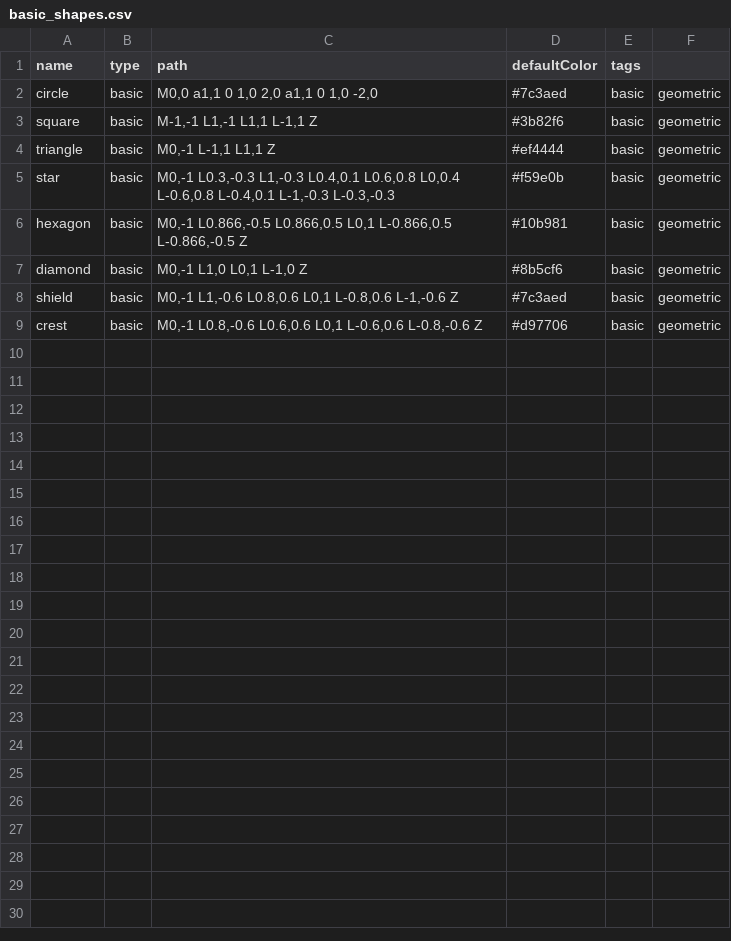
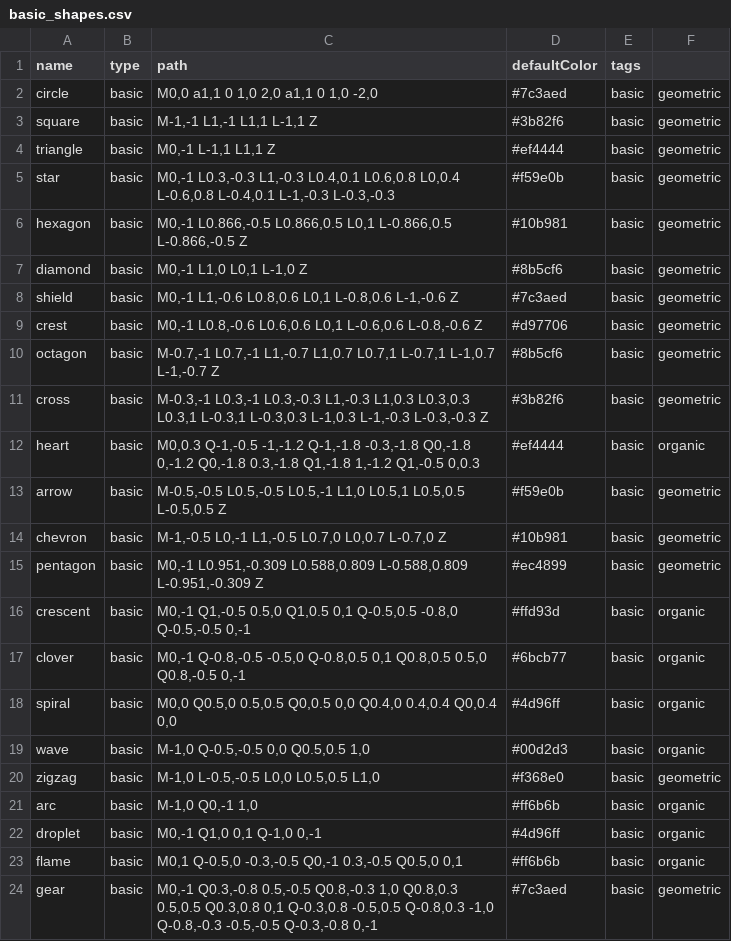
Before and after one commit to Gabryelf/AI-Icon-Generator, a CSV file: assets/shapes/basic_shapes.csv, drawn as a sheet; the diff names each change by its address in the sheet, - before the commit and + after, or states it on an @@ line.

```diff
--- a/assets/shapes/basic_shapes.csv
+++ b/assets/shapes/basic_shapes.csv
+row 10: octagon | basic | M-0.7,-1 L0.7,-1 L1,-0.7 L1,0.7 L0.7,1 L-0.7,1 L-1,0.7 L-1,-0.7 Z | #8b5cf6 | basic | geometric
+row 11: cross | basic | M-0.3,-1 L0.3,-1 L0.3,-0.3 L1,-0.3 L1,0.3 L0.3,0.3 L0.3,1 L-0.3,1 L-0.3,0.3 L-1,0.3 L-1,-0.3 L-0.3,-0.3 Z | #3b82f6 | basic | geometric
+row 12: heart | basic | M0,0.3 Q-1,-0.5 -1,-1.2 Q-1,-1.8 -0.3,-1.8 Q0,-1.8 0,-1.2 Q0,-1.8 0.3,-1.8 Q1,-1.8 1,-1.2 Q1,-0.5 0,0.3 | #ef4444 | basic | organic
+row 13: arrow | basic | M-0.5,-0.5 L0.5,-0.5 L0.5,-1 L1,0 L0.5,1 L0.5,0.5 L-0.5,0.5 Z | #f59e0b | basic | geometric
+row 14: chevron | basic | M-1,-0.5 L0,-1 L1,-0.5 L0.7,0 L0,0.7 L-0.7,0 Z | #10b981 | basic | geometric
+row 15: pentagon | basic | M0,-1 L0.951,-0.309 L0.588,0.809 L-0.588,0.809 L-0.951,-0.309 Z | #ec4899 | basic | geometric
+row 16: crescent | basic | M0,-1 Q1,-0.5 0.5,0 Q1,0.5 0,1 Q-0.5,0.5 -0.8,0 Q-0.5,-0.5 0,-1 | #ffd93d | basic | organic
+row 17: clover | basic | M0,-1 Q-0.8,-0.5 -0.5,0 Q-0.8,0.5 0,1 Q0.8,0.5 0.5,0 Q0.8,-0.5 0,-1 | #6bcb77 | basic | organic
+row 18: spiral | basic | M0,0 Q0.5,0 0.5,0.5 Q0,0.5 0,0 Q0.4,0 0.4,0.4 Q0,0.4 0,0 | #4d96ff | basic | organic
+row 19: wave | basic | M-1,0 Q-0.5,-0.5 0,0 Q0.5,0.5 1,0 | #00d2d3 | basic | organic
+row 20: zigzag | basic | M-1,0 L-0.5,-0.5 L0,0 L0.5,0.5 L1,0 | #f368e0 | basic | geometric
+row 21: arc | basic | M-1,0 Q0,-1 1,0 | #ff6b6b | basic | organic
+row 22: droplet | basic | M0,-1 Q1,0 0,1 Q-1,0 0,-1 | #4d96ff | basic | organic
+row 23: flame | basic | M0,1 Q-0.5,0 -0.3,-0.5 Q0,-1 0.3,-0.5 Q0.5,0 0,1 | #ff6b6b | basic | organic
+row 24: gear | basic | M0,-1 Q0.3,-0.8 0.5,-0.5 Q0.8,-0.3 1,0 Q0.8,0.3 0.5,0.5 Q0.3,0.8 0,1 Q-0.3,0.8 -0.5,0.5 Q-0.8,0.3 -1,0 Q-0.8,-0.3 -0.5,-0.5 Q-0.3,-0.8 0,-1 | #7c3aed | basic | geometric
```
Also changed, not shown: assets/shapes/geometric_shapes.csv, assets/shapes/organic_shapes.csv, 30 other files.
